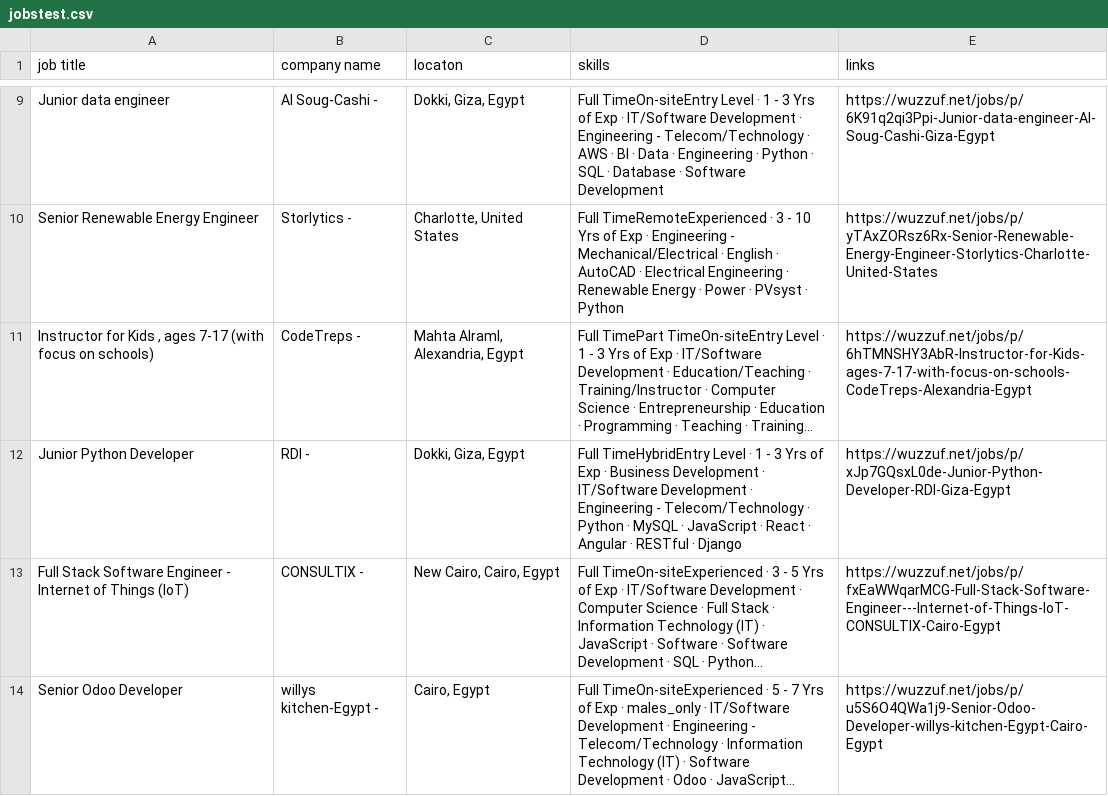
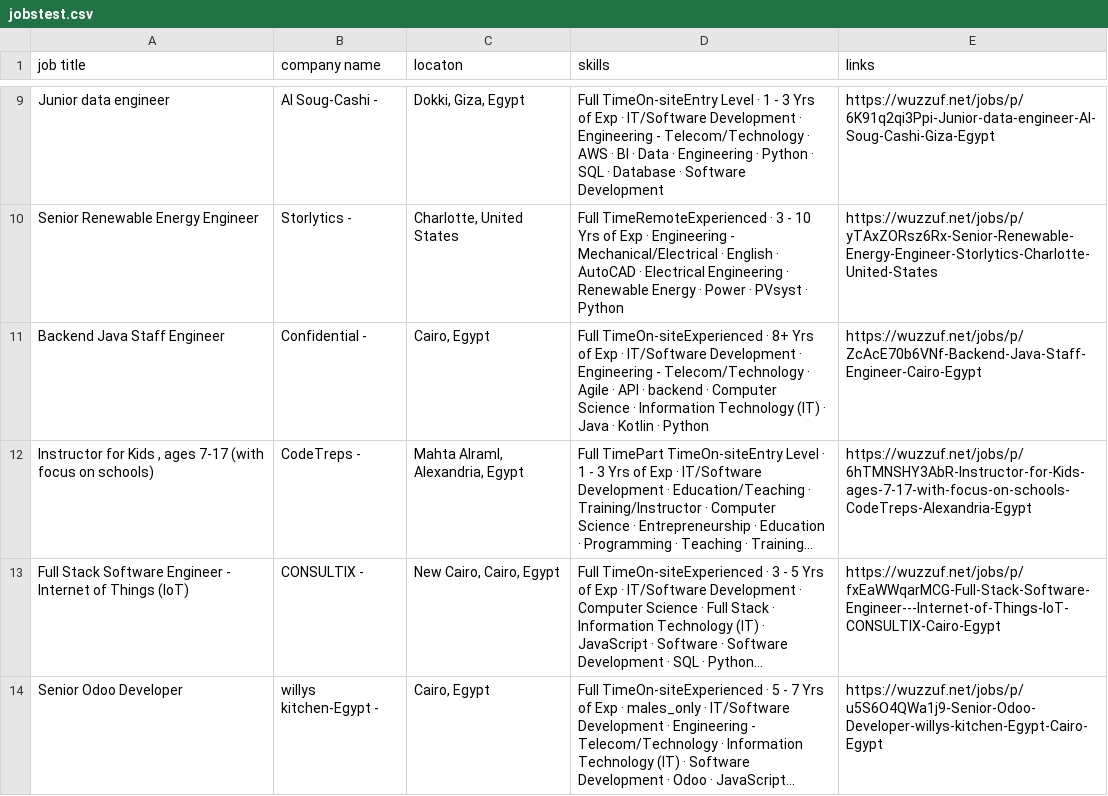
Before and after one commit to mody8bam/web_scraping, a CSV file: ws_jobs_web/jobstest.csv, drawn as a sheet; only a part is shown, gaps mark what is left out; long unchanged cells end in …; removed rows and columns are numbered as before the commit, all else as after; the diff names each change by its address in the sheet, - before the commit and + after, or states it on an @@ line.

Commit message:
another start but fail at a time, continue on we_job_web that left behind

```diff
--- a/ws_jobs_web/jobstest.csv
+++ b/ws_jobs_web/jobstest.csv
+row 11: Backend Java Staff Engineer | Confidential - | Cairo, Egypt | Full TimeOn-siteExperienced · 8+ Yrs of Exp · IT/Software Development · Engineering - Telecom/Technology · Agile · API · backend · Computer Science · Information Technology (IT) · Java · Kotlin · Python | https://wuzzuf.net/jobs/p/ZcAcE70b6VNf-Backend-Java-Staff-Engineer-Cairo-Egypt
-row 12: Junior Python Developer | RDI - | Dokki, Giza, Egypt | Full TimeHybridEntry Level · 1 - 3 Yrs of Exp · Business Development · IT/Software Development · Engineering - Telecom/Technology · Python · MySQL · JavaScript · React · Angular · RESTful · Django | https://wuzzuf.net/jobs/p/xJp7GQsxL0de-Junior-Python-Developer-RDI-Giza-Egypt
```
Also changed, not shown: 4 other files.
